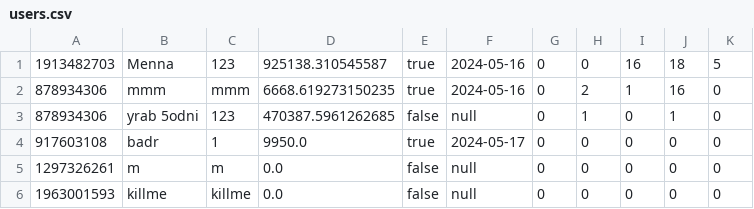
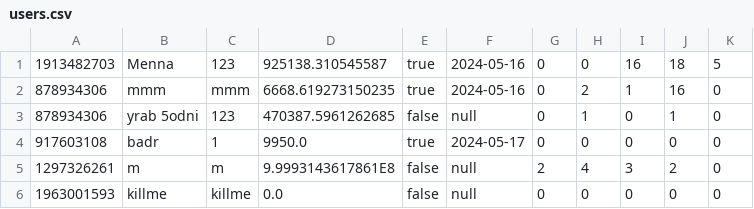
Before and after one commit to AhmedMokhtar03/sbme27-s24-task2-stockexchangemanager-lannisters, a CSV file: out/production/sbme27-s24-task2-stockexchangemanager-lannisters/frontendmalak/users.csv, drawn as a sheet.

```diff
--- a/out/production/sbme27-s24-task2-stockexchangemanager-lannisters/frontendmalak/users.csv
+++ b/out/production/sbme27-s24-task2-stockexchangemanager-lannisters/frontendmalak/users.csv
@@ -4,3 +4,3 @@
 917603108,badr,1,9950.0,true,2024-05-17,0,0,0,0,0
-1297326261,m,m,0.0,false,null,0,0,0,0,0
+1297326261,m,m,9.9993143617861E8,false,null,2,4,3,2,0
 1963001593,killme,killme,0.0,false,null,0,0,0,0,0
```
Also changed, not shown: out/production/sbme27-s24-task2-stockexchangemanager-lannisters/frontendmalak/transactions.csv, 5 other files.
